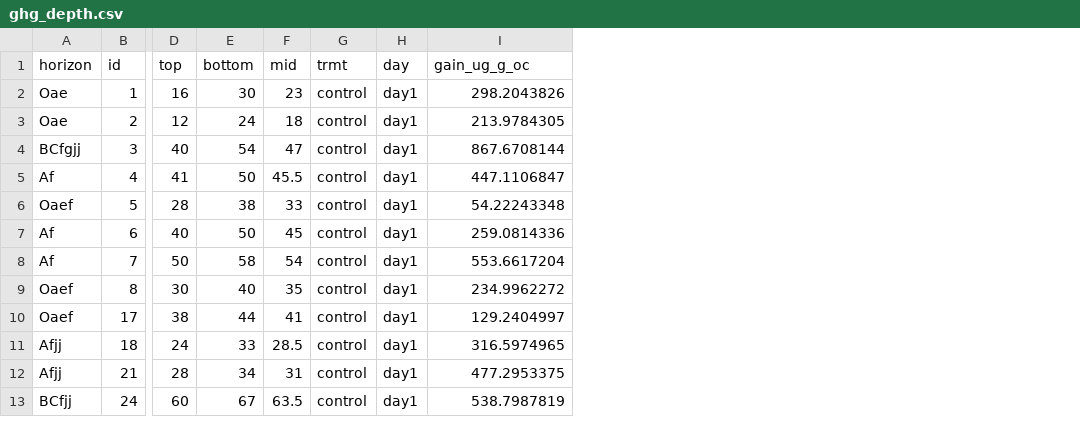
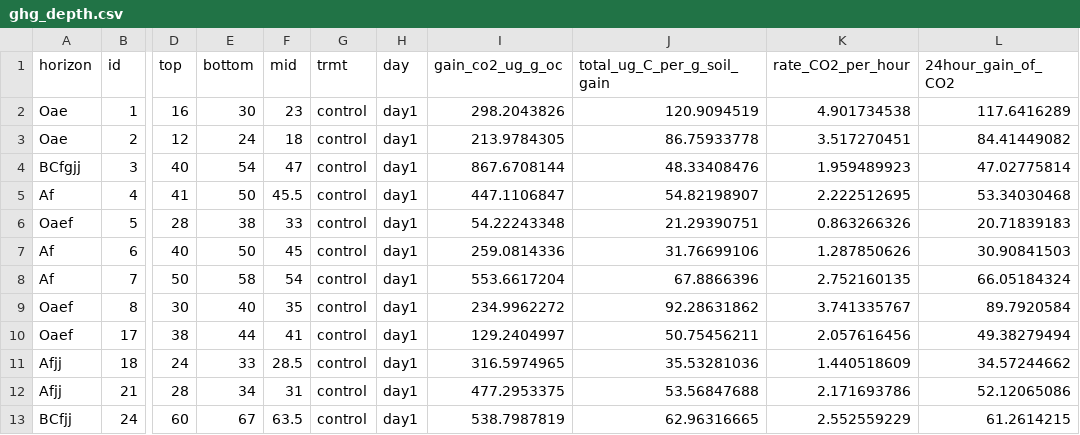
Before and after one commit to Erin-Rooney/FTC-FTICR, a CSV file: processed/ghg_depth.csv, drawn as a sheet; only a part is shown, gaps mark what is left out; the diff names each change by its address in the sheet, - before the commit and + after, or states it on an @@ line.

Commit message:
ghg and texture figs tables

```diff
--- a/processed/ghg_depth.csv
+++ b/processed/ghg_depth.csv
+column J (total_ug_C_per_g_soil_gain), rows 2-13: 120.9094519 | 86.75933778 | 48.33408476 | 54.82198907 | 21.29390751 | 31.76699106 | 67.8866396 | 92.28631862 | 50.75456211 | 35.53281036 | 53.56847688 | 62.96316665
+column K (rate_CO2_per_hour), rows 2-13: 4.901734538 | 3.517270451 | 1.959489923 | 2.222512695 | 0.863266326 | 1.287850626 | 2.752160135 | 3.741335767 | 2.057616456 | 1.440518609 | 2.171693786 | 2.552559229
+column L (24hour_gain_of_CO2), rows 2-13: 117.6416289 | 84.41449082 | 47.02775814 | 53.34030468 | 20.71839183 | 30.90841503 | 66.05184324 | 89.7920584 | 49.38279494 | 34.57244662 | 52.12065086 | 61.2614215
-I1: gain_ug_g_oc
+I1: gain_co2_ug_g_oc
```
Also changed, not shown: output/properties_long.csv, output/texture_long.csv, 5 other files.
